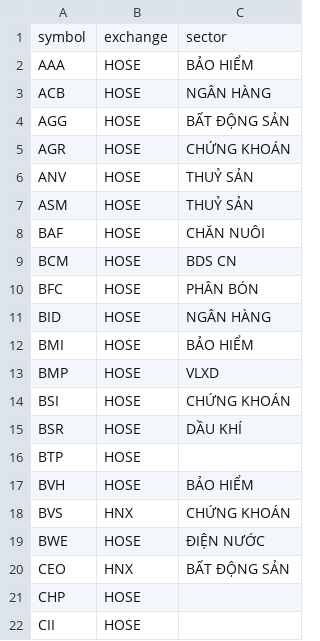
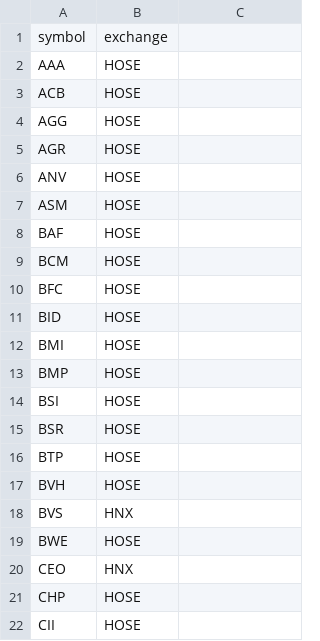
Before and after one commit to ALuong81/VN-SNIPER, a CSV file: data/full_symbols.csv, drawn as a sheet; only a part is shown; the diff names each change by its address in the sheet, - before the commit and + after, or states it on an @@ line.

Commit message:
Update full_symbols.csv

```diff
--- a/data/full_symbols.csv
+++ b/data/full_symbols.csv
-C1: sector
+C1: (empty)
-C2: BẢO HIỂM
+C2: (empty)
-C3: NGÂN HÀNG
+C3: (empty)
-C4: BẤT ĐỘNG SẢN
+C4: (empty)
-C5: CHỨNG KHOÁN
+C5: (empty)
-C6:C7: THUỶ SẢN
+C6:C7: (empty)
-C8: CHĂN NUÔI
+C8: (empty)
-C9: BDS CN
+C9: (empty)
-C10: PHÂN BÓN
+C10: (empty)
-C11: NGÂN HÀNG
+C11: (empty)
-C12: BẢO HIỂM
+C12: (empty)
-C13: VLXD
+C13: (empty)
-C14: CHỨNG KHOÁN
+C14: (empty)
-C15: DẦU KHÍ
+C15: (empty)
-C17: BẢO HIỂM
+C17: (empty)
-C18: CHỨNG KHOÁN
+C18: (empty)
-C19: ĐIỆN NƯỚC
+C19: (empty)
-C20: BẤT ĐỘNG SẢN
+C20: (empty)
```
